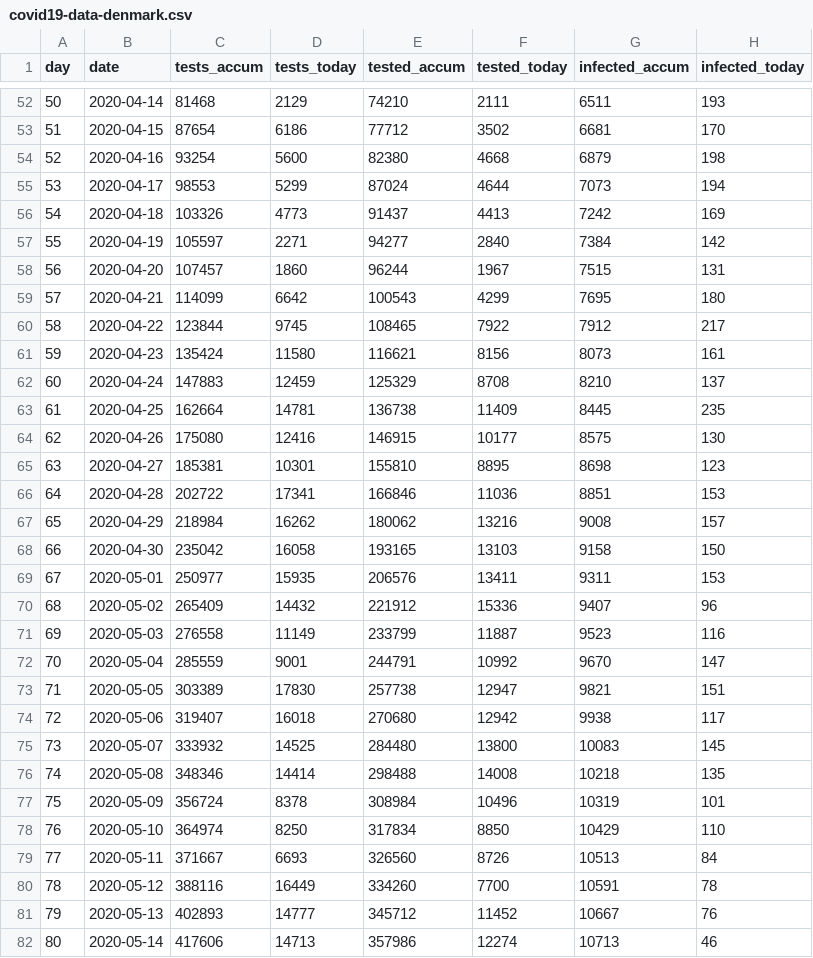
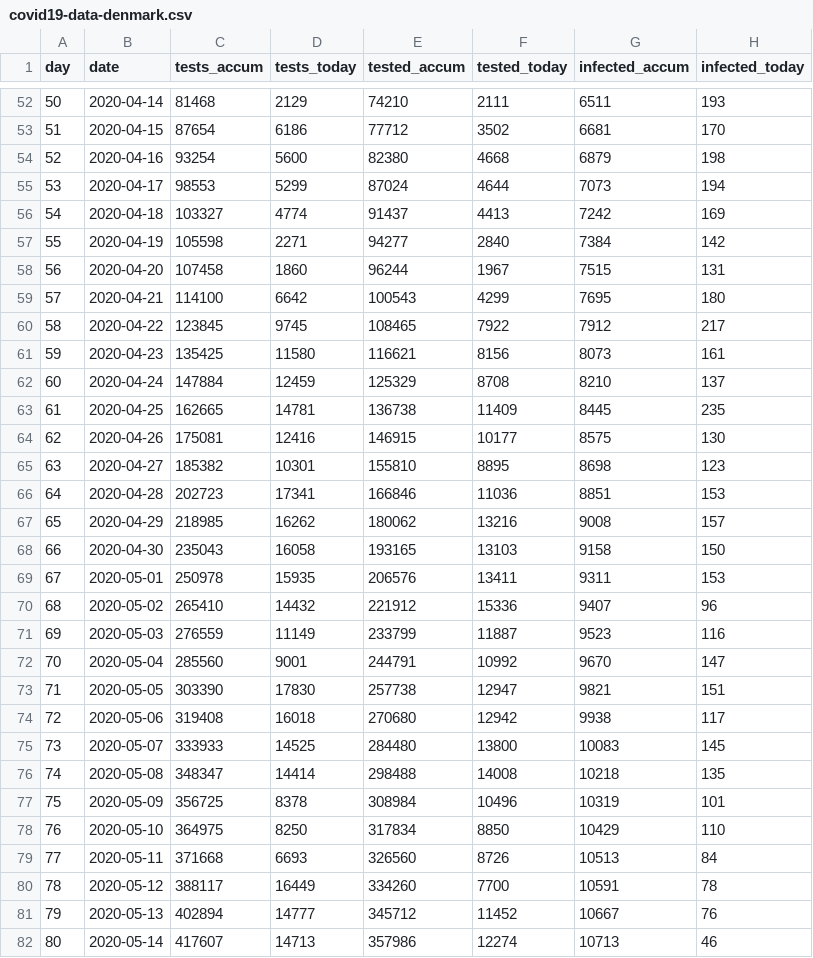
Before and after one commit to mok0/covid19-data-denmark, a CSV file: covid19-data-denmark.csv, drawn as a sheet; only a part is shown, gaps mark what is left out; the diff covers the shown part only; the diff names each change by its address in the sheet, - before the commit and + after, or states it on an @@ line.

```diff
--- a/covid19-data-denmark.csv
+++ b/covid19-data-denmark.csv
-C56 (tests_accum): 103326
+C56 (tests_accum): 103327
-D56 (tests_today): 4773
+D56 (tests_today): 4774
-C57 (tests_accum): 105597
+C57 (tests_accum): 105598
-C58 (tests_accum): 107457
+C58 (tests_accum): 107458
-C59 (tests_accum): 114099
+C59 (tests_accum): 114100
-C60 (tests_accum): 123844
+C60 (tests_accum): 123845
-C61 (tests_accum): 135424
+C61 (tests_accum): 135425
-C62 (tests_accum): 147883
+C62 (tests_accum): 147884
-C63 (tests_accum): 162664
+C63 (tests_accum): 162665
-C64 (tests_accum): 175080
+C64 (tests_accum): 175081
-C65 (tests_accum): 185381
+C65 (tests_accum): 185382
-C66 (tests_accum): 202722
+C66 (tests_accum): 202723
-C67 (tests_accum): 218984
+C67 (tests_accum): 218985
-C68 (tests_accum): 235042
+C68 (tests_accum): 235043
-C69 (tests_accum): 250977
+C69 (tests_accum): 250978
-C70 (tests_accum): 265409
+C70 (tests_accum): 265410
-C71 (tests_accum): 276558
+C71 (tests_accum): 276559
-C72 (tests_accum): 285559
+C72 (tests_accum): 285560
-C73 (tests_accum): 303389
+C73 (tests_accum): 303390
-C74 (tests_accum): 319407
+C74 (tests_accum): 319408
-C75 (tests_accum): 333932
+C75 (tests_accum): 333933
-C76 (tests_accum): 348346
+C76 (tests_accum): 348347
-C77 (tests_accum): 356724
+C77 (tests_accum): 356725
-C78 (tests_accum): 364974
+C78 (tests_accum): 364975
-C79 (tests_accum): 371667
+C79 (tests_accum): 371668
-C80 (tests_accum): 388116
+C80 (tests_accum): 388117
-C81 (tests_accum): 402893
+C81 (tests_accum): 402894
-C82 (tests_accum): 417606
+C82 (tests_accum): 417607
```
Also changed, not shown: 6 added rows and 11 edited cells elsewhere in this file, vaccinations.csv.
